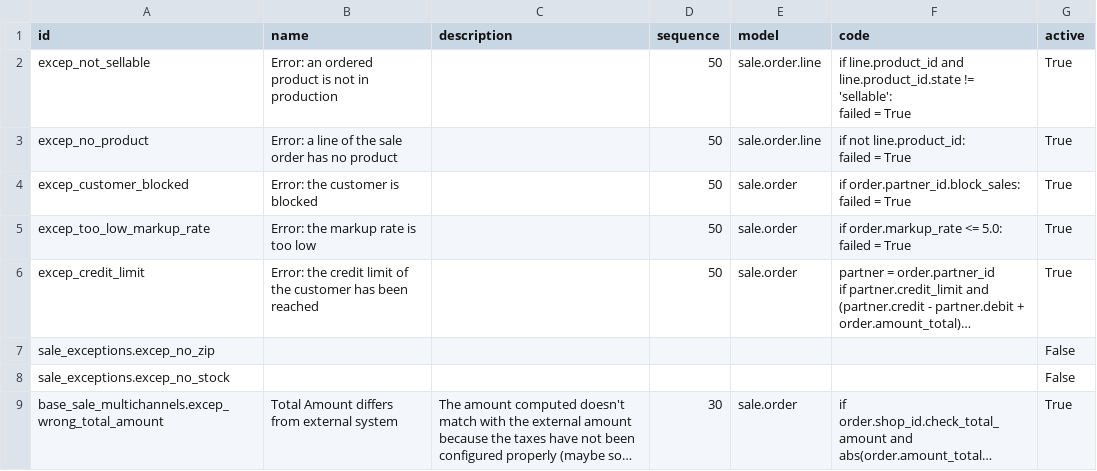
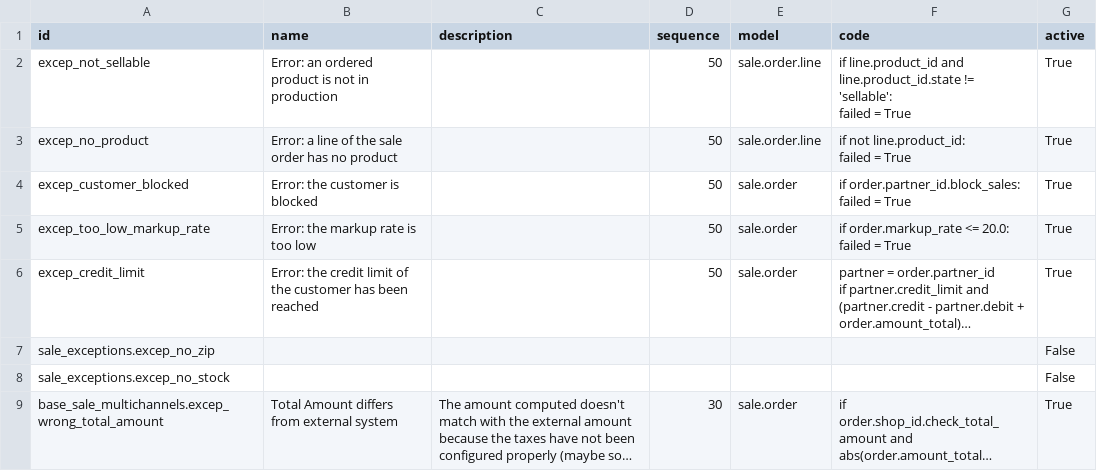
Before and after one commit to camptocamp/connector-magento, a CSV file: specific-parts/specific-addons/specific_sale_exceptions/settings/sale.exception.csv, drawn as a sheet; long unchanged cells end in …; ↵ is a line break in a cell; the diff names each change by its address in the sheet, - before the commit and + after, or states it on an @@ line.

Commit message:
[IMP] orders are blocked when markup rate < 20% instead of 5%

```diff
--- a/specific-parts/specific-addons/specific_sale_exceptions/settings/sale.exception.csv
+++ b/specific-parts/specific-addons/specific_sale_exceptions/settings/sale.exception.csv
-F5 (code): if order.markup_rate <= 5.0: ↵ failed = True
+F5 (code): if order.markup_rate <= 20.0: ↵ failed = True
```
